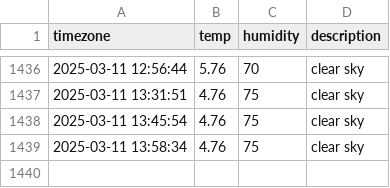
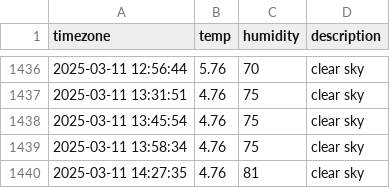
Before and after one commit to Friday930/SEO_weather, a CSV file: seoul_weather.csv, drawn as a sheet; only a part is shown, gaps mark what is left out; the diff names each change by its address in the sheet, - before the commit and + after, or states it on an @@ line.

```diff
--- a/seoul_weather.csv
+++ b/seoul_weather.csv
+row 1440: 2025-03-11 14:27:35 | 4.76 | 81 | clear sky
```
